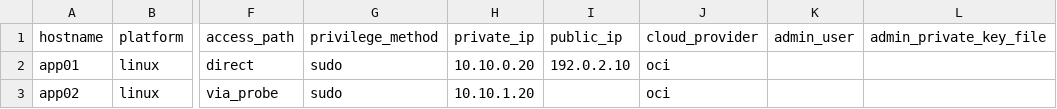
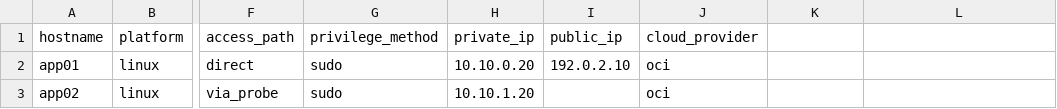
Before and after one commit to Phirlly/matilda, a CSV file: matilda-discovery-readiness/examples/targets.example.csv, drawn as a sheet; only a part is shown, gaps mark what is left out; the diff names each change by its address in the sheet, - before the commit and + after, or states it on an @@ line.

Commit message:
Simplify target SSH credential docs

```diff
--- a/matilda-discovery-readiness/examples/targets.example.csv
+++ b/matilda-discovery-readiness/examples/targets.example.csv
-K1: admin_user
+K1: (empty)
-L1: admin_private_key_file
+L1: (empty)
```
Also changed, not shown: 1 other file.
